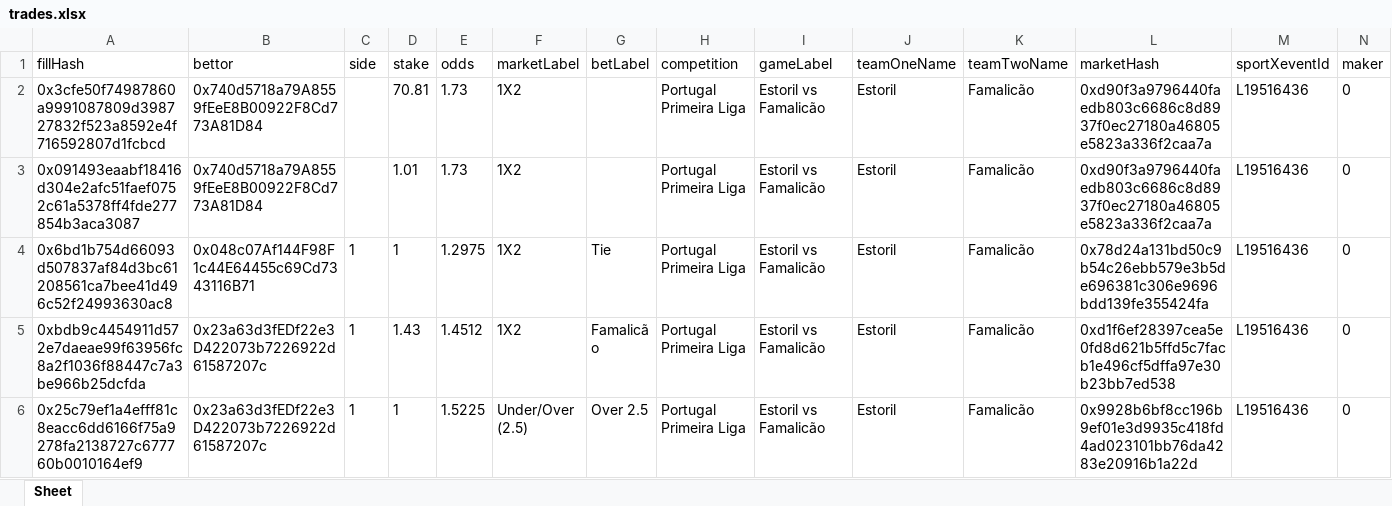
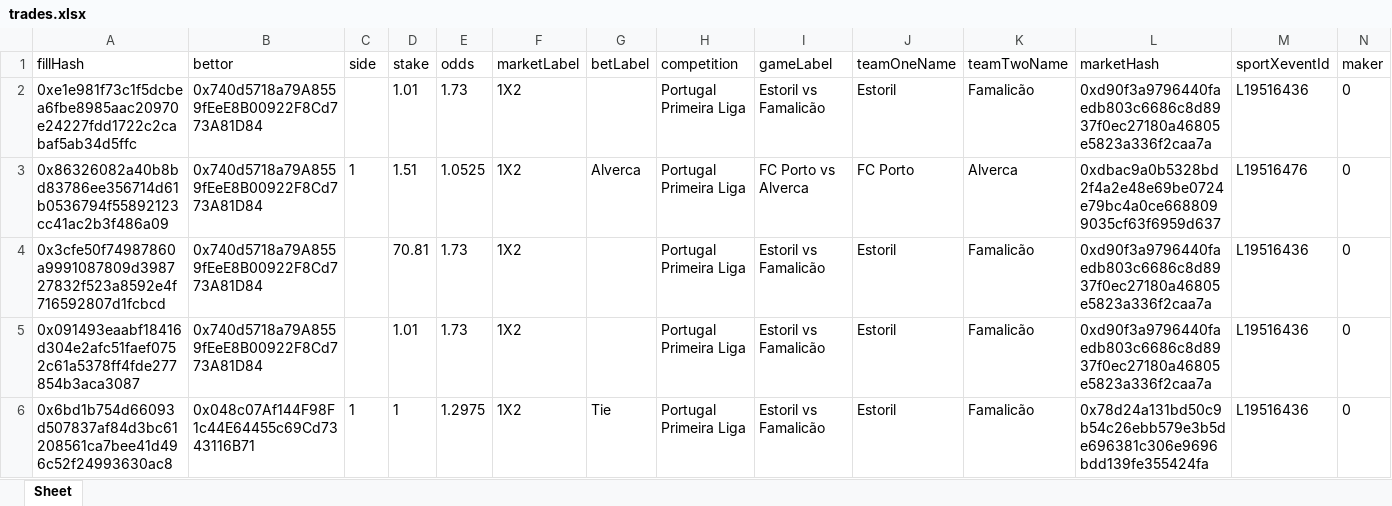
Before and after one commit to aimidas1/transactions_sxbet, an Excel workbook: data/sxbet/ligas/Portugal Primeira Liga/trades.xlsx, sheet Sheet, drawn as a sheet; only a part is shown; the shorter side is filled out with more unchanged rows; values as stored, in another font and other column widths than the file's, no borders; rows hold the shown columns only; the diff names each change by its address in the sheet, - before the commit and + after, or states it on an @@ line.

Commit message:
Update soccer trades 2026-08-04 03:04:00 UTC

```diff
--- a/data/sxbet/ligas/Portugal Primeira Liga/trades.xlsx (sheet Sheet)
+++ b/data/sxbet/ligas/Portugal Primeira Liga/trades.xlsx (sheet Sheet)
+row 2: 0xe1e981f73c1f5dcbea6fbe8985aac20970e24227fdd1722c2cabaf5ab34d5ffc | 0x740d5718a79A8559fEeE8B00922F8Cd773A81D84 |  | 1.01 | 1.73 | 1X2 |  | Portugal Primeira Liga | Estoril vs Famalicão | Estoril | Famalicão | 0xd90f3a9796440faedb803c6686c8d8937f0ec27180a46805e5823a336f2caa7a | L19516436 | 0
+row 3: 0x86326082a40b8bd83786ee356714d61b0536794f55892123cc41ac2b3f486a09 | 0x740d5718a79A8559fEeE8B00922F8Cd773A81D84 | 1 | 1.51 | 1.0525 | 1X2 | Alverca | Portugal Primeira Liga | FC Porto vs Alverca | FC Porto | Alverca | 0xdbac9a0b5328bd2f4a2e48e69be0724e79bc4a0ce6688099035cf63f6959d637 | L19516476 | 0
```
Also changed, not shown: data/sxbet/ligas/Champions League_UEFA/trades.xlsx, data/sxbet/ligas/Europa League_UEFA/trades.xlsx, 9 other files.
